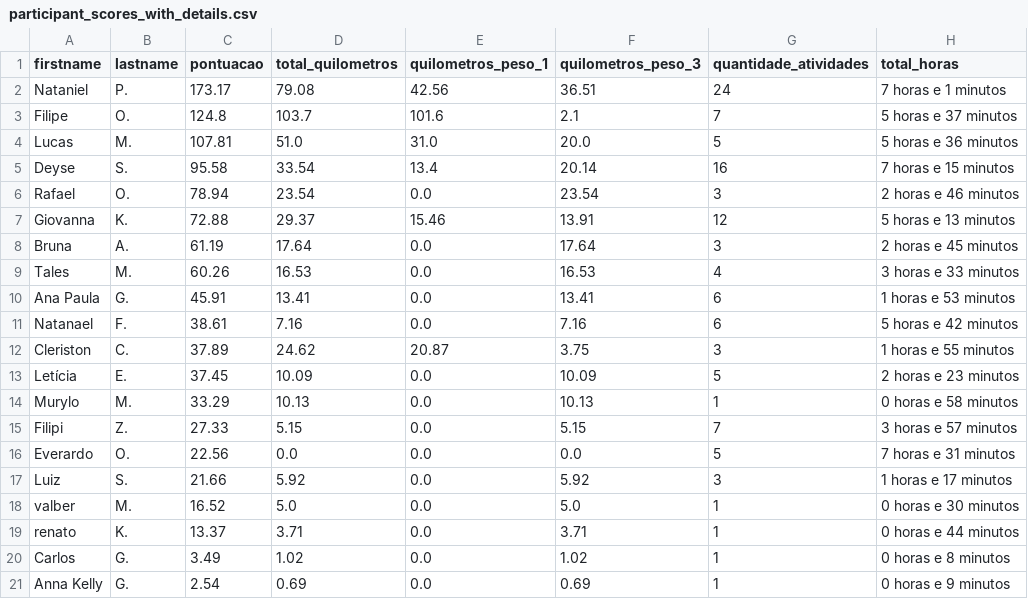
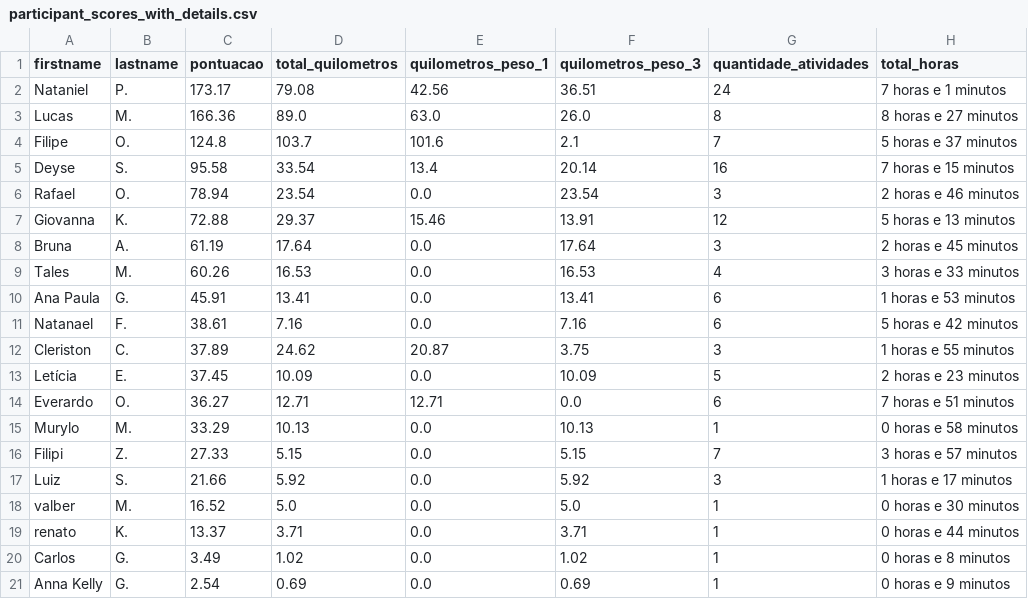
Before and after one commit to test7373/python-strava-champion, a CSV file: participant_scores_with_details.csv, drawn as a sheet; removed rows and columns are numbered as before the commit, all else as after; the diff names each change by its address in the sheet, - before the commit and + after, or states it on an @@ line.

```diff
--- a/participant_scores_with_details.csv
+++ b/participant_scores_with_details.csv
+row 3: Lucas | M. | 166.36 | 89.0 | 63.0 | 26.0 | 8 | 8 horas e 27 minutos
-row 4: Lucas | M. | 107.81 | 51.0 | 31.0 | 20.0 | 5 | 5 horas e 36 minutos
+row 14: Everardo | O. | 36.27 | 12.71 | 12.71 | 0.0 | 6 | 7 horas e 51 minutos
-row 16: Everardo | O. | 22.56 | 0.0 | 0.0 | 0.0 | 5 | 7 horas e 31 minutos
```
Also changed, not shown: unique_activities.csv, unique_activities_old.csv, 1 other file.
